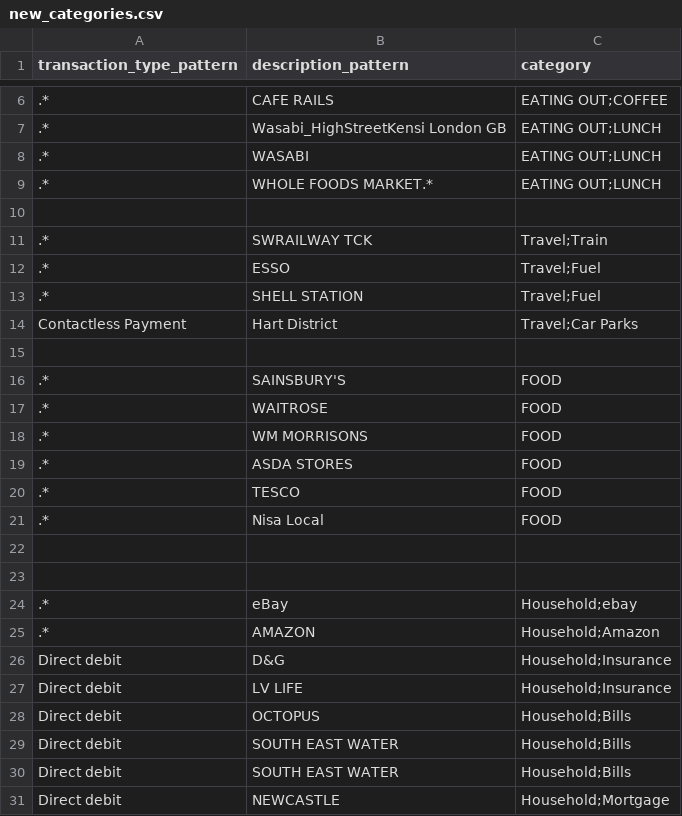
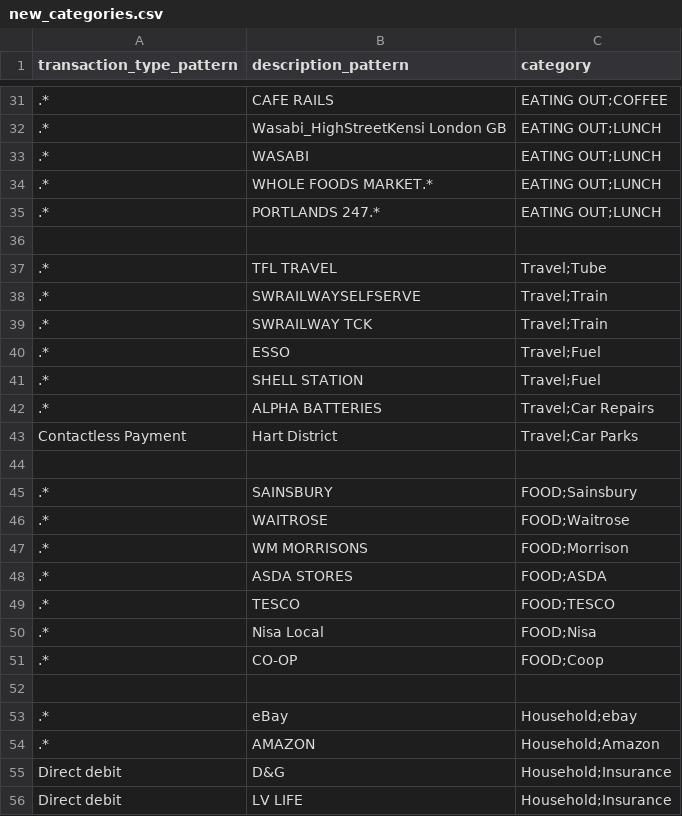
Before and after one commit to flipm1967/BankStatements, a CSV file: new_categories.csv, drawn as a sheet; only a part is shown, gaps mark what is left out; the shorter side is filled out with more unchanged rows; the diff covers the shown part only.

```diff
--- a/new_categories.csv
+++ b/new_categories.csv
@@ -9,3 +34,6 @@ transaction_type_pattern,description_pattern,category
 .*,WHOLE FOODS MARKET.*,EATING OUT;LUNCH
+.*,PORTLANDS 247.*,EATING OUT;LUNCH
 
+.*,TFL TRAVEL,Travel;Tube
+.*,SWRAILWAYSELFSERVE,Travel;Train
 .*,SWRAILWAY TCK,Travel;Train
@@ -13,11 +41,12 @@ transaction_type_pattern,description_pattern,category
 .*,SHELL STATION,Travel;Fuel
+.*,ALPHA BATTERIES,Travel;Car Repairs
 Contactless Payment,Hart District,Travel;Car Parks
 
-.*,SAINSBURY'S,FOOD
-.*,WAITROSE,FOOD
-.*,WM MORRISONS,FOOD
-.*,ASDA STORES,FOOD
-.*,TESCO,FOOD
-.*,Nisa Local,FOOD
-
+.*,SAINSBURY,FOOD;Sainsbury
+.*,WAITROSE,FOOD;Waitrose
+.*,WM MORRISONS,FOOD;Morrison
+.*,ASDA STORES,FOOD;ASDA
+.*,TESCO,FOOD;TESCO
+.*,Nisa Local,FOOD;Nisa
+.*,CO-OP,FOOD;Coop
 
```
Also changed, not shown: 55 added rows and 2 moved rows elsewhere in this file, 2 other files.
